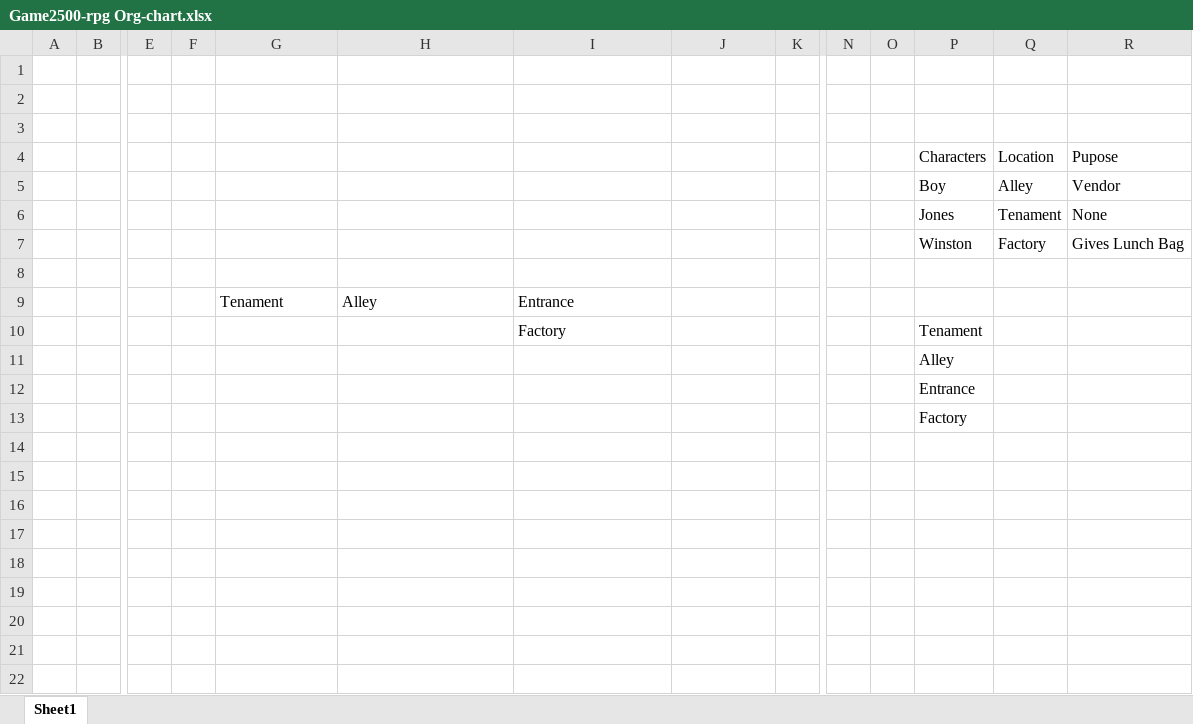
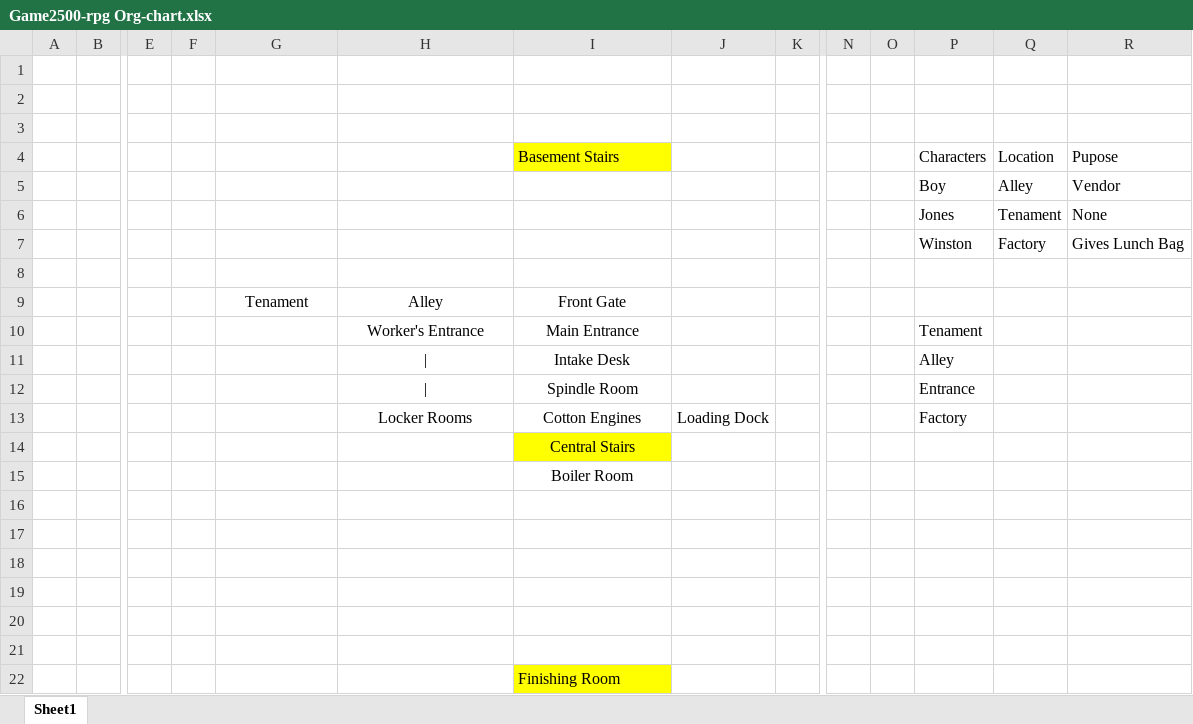
Before and after one commit to JamesNapier99/GAME2500-RPG, an Excel workbook: Game2500-rpg Org-chart.xlsx, sheet Sheet1, drawn as a sheet; only a part is shown, gaps mark what is left out; values as stored, in another font and other column widths than the file's, no borders; addresses are those after the commit; rows hold the shown columns only; the diff names each change by its address in the sheet, - before the commit and + after, or states it on an @@ line.

Commit message:
updated story.ni, updated Org-chart, included

```diff
--- a/Game2500-rpg Org-chart.xlsx (sheet Sheet1)
+++ b/Game2500-rpg Org-chart.xlsx (sheet Sheet1)
-I4: (empty)
+I4: Basement Stairs
-I4 fill: none
+I4 fill: #FFFF00
-G9:I9 alignment: left
+G9:I9 alignment: center
-I9 (Basement Stairs): Entrance
+I9 (Basement Stairs): Front Gate
+row 10:  |  |  |  |  | Worker's Entrance | Main Entrance |  |  |  |  | Tenament
+row 11:  |  |  |  |  | | | Intake Desk |  |  |  |  | Alley
+row 12:  |  |  |  |  | | | Spindle Room |  |  |  |  | Entrance
+row 13:  |  |  |  |  | Locker Rooms | Cotton Engines | Loading Dock |  |  |  | Factory
+row 14:  |  |  |  |  |  | Central Stairs
+row 15:  |  |  |  |  |  | Boiler Room
-row 16:  |  |  |  |  |  | Factory |  |  |  |  | Tenament
+row 16: (empty)
-P17 (Characters): Alley
+P17 (Characters): (empty)
-P18 (Characters): Entrance
+P18 (Characters): (empty)
-P19 (Characters): Factory
+P19 (Characters): (empty)
+row 20: (empty)
+row 21: (empty)
+row 22:  |  |  |  |  |  | Finishing Room
```
Also changed, not shown: 6 other files.
